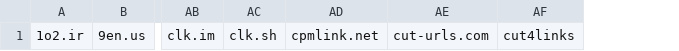
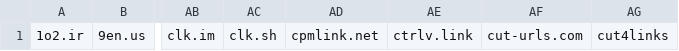
Before and after one commit to PhishermanGG/url-shortners, a CSV file: comma_separated.csv, drawn as a sheet; only a part is shown, gaps mark what is left out; the diff names each change by its address in the sheet, - before the commit and + after, or states it on an @@ line.

Commit message:
Update comma_separated.csv

```diff
--- a/comma_separated.csv
+++ b/comma_separated.csv
+column AE, row 1: ctrlv.link
```
